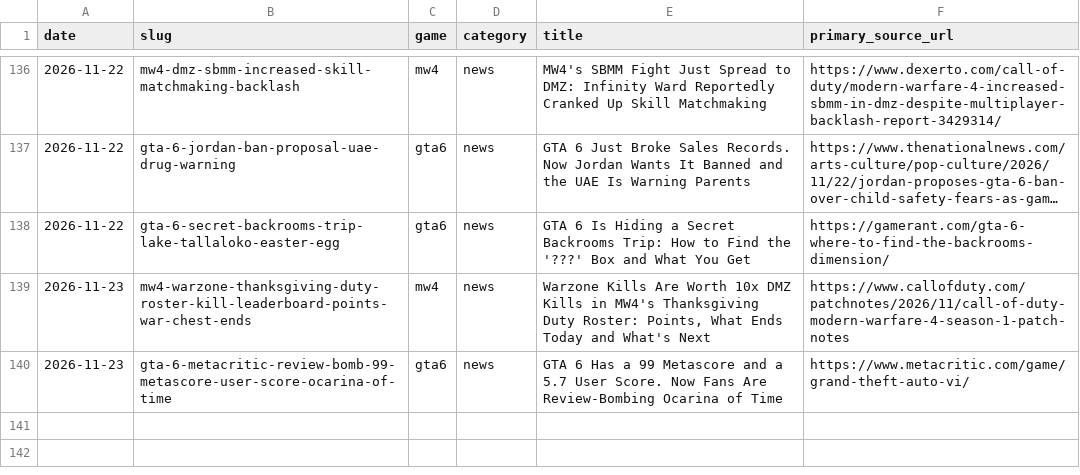
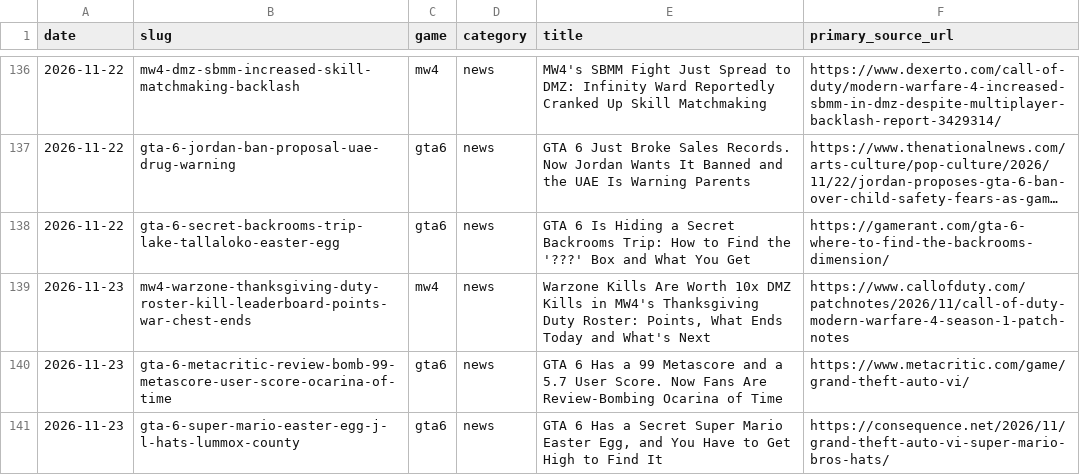
Before and after one commit to SDK432/earlyloot, a CSV file: content/published-log.csv, drawn as a sheet; only a part is shown, gaps mark what is left out; long unchanged cells end in …; the diff names each change by its address in the sheet, - before the commit and + after, or states it on an @@ line.

Commit message:
News: GTA 6 Super Mario easter egg J and L hats

```diff
--- a/content/published-log.csv
+++ b/content/published-log.csv
+row 141: 2026-11-23 | gta-6-super-mario-easter-egg-j-l-hats-lummox-county | gta6 | news | GTA 6 Has a Secret Super Mario Easter Egg, and You Have to Get High to Find It | https://consequence.net/2026/11/grand-theft-auto-vi-super-mario-bros-hats/
```
Also changed, not shown: 3 other files.
